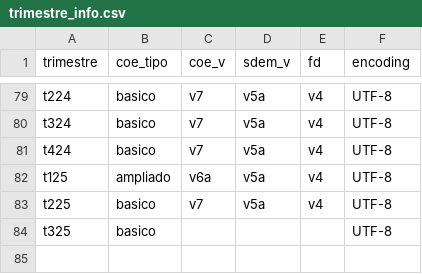
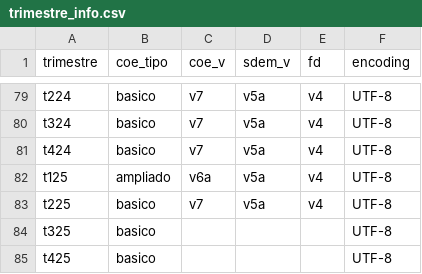
Before and after one commit to aniuxa/renoe, a CSV file: inst/extdata/trimestre_info.csv, drawn as a sheet; only a part is shown, gaps mark what is left out.

```diff
--- a/inst/extdata/trimestre_info.csv
+++ b/inst/extdata/trimestre_info.csv
@@ -84 +84,2 @@ t225,basico,v7,v5a,v4,UTF-8
 t325,basico,,,,UTF-8
+t425,basico,,,,UTF-8
```
Also changed, not shown: 1 other file.
